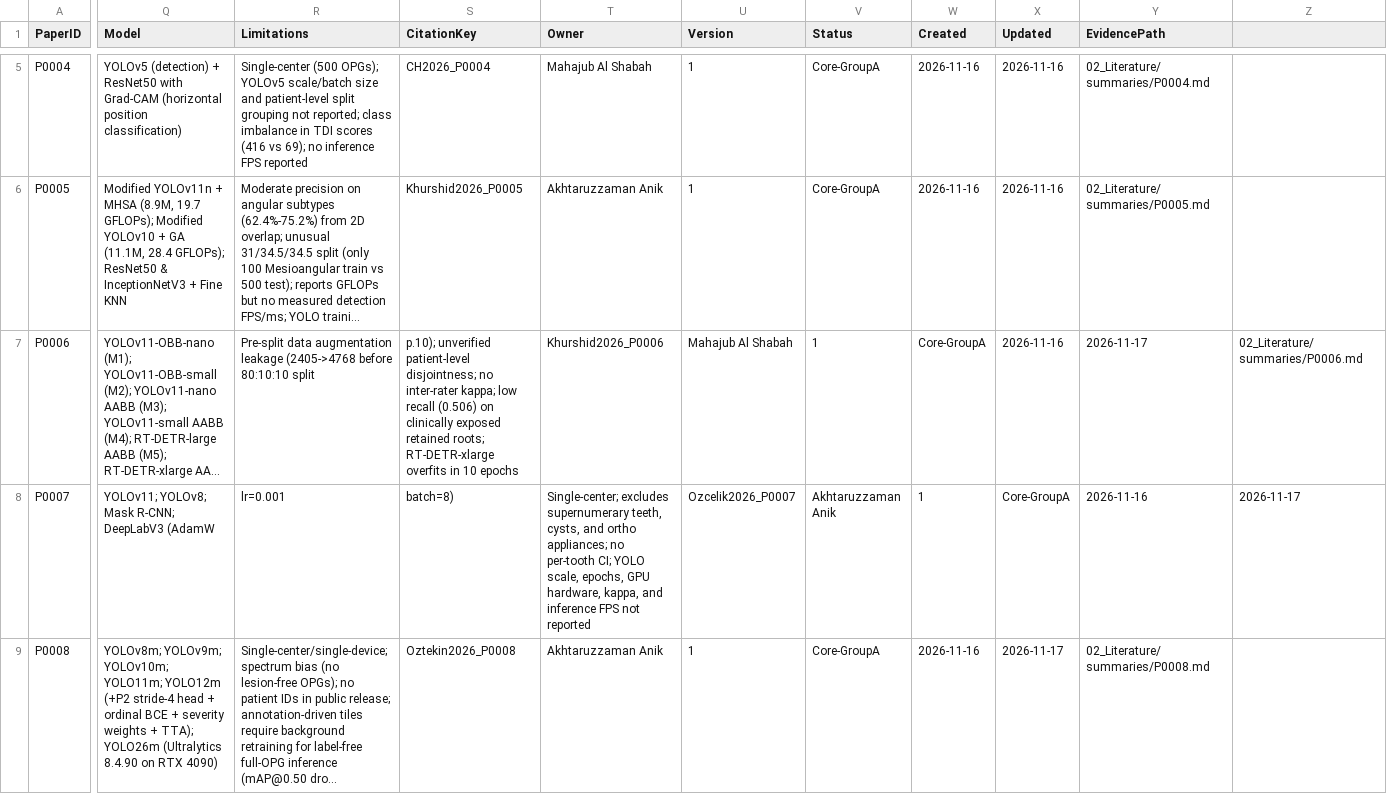
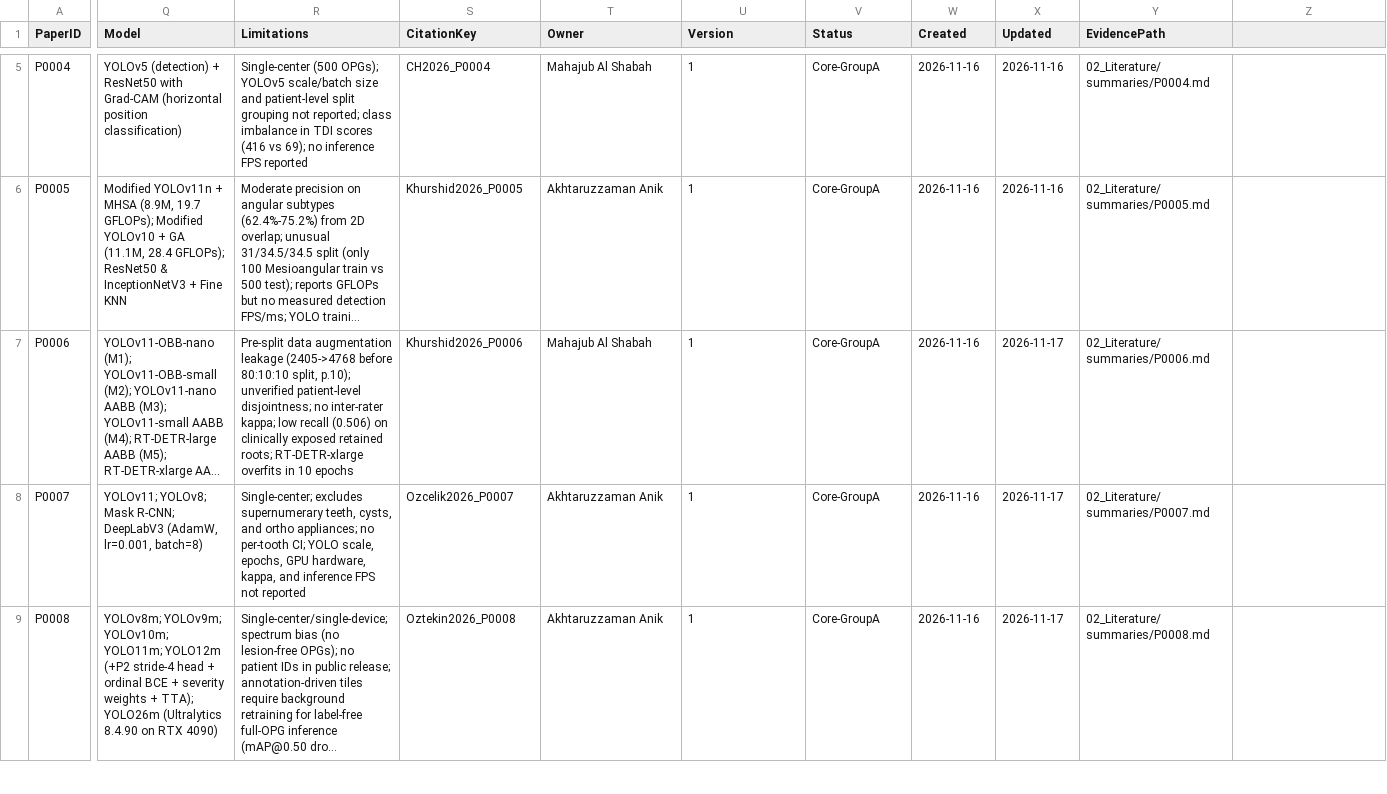
Before and after one commit to akhtaruzzamananik/Thesis-for-Defense, a CSV file: 02_Literature/papers.csv, drawn as a sheet; only a part is shown, gaps mark what is left out; long unchanged cells end in …; the diff covers the shown part only; the diff names each change by its address in the sheet, - before the commit and + after, or states it on an @@ line.

```diff
--- a/02_Literature/papers.csv
+++ b/02_Literature/papers.csv
-R7 (Limitations): …before 80:10:10 split
+R7 (Limitations): …before 80:10:10 split, p.10); unverified patient-level disjointness; no inter-rater kappa; low recall (0.506) on clinically exposed retained roots; RT-DETR-xlarge overfits in 10 epochs
-S7 (CitationKey): p.10); unverified patient-level disjointness; no inter-rater kappa; low recall (0.506) on clinically exposed retained roots; RT-DETR-xlarge overfits in 10 epochs
+S7 (CitationKey): Khurshid2026_P0006
-T7 (Owner): Khurshid2026_P0006
+T7 (Owner): Mahajub Al Shabah
-U7 (Version): Mahajub Al Shabah
+U7 (Version): 1
-V7 (Status): 1
+V7 (Status): Core-GroupA
-W7 (Created): Core-GroupA
+W7 (Created): 2026-11-16
-X7 (Updated): 2026-11-16
+X7 (Updated): 2026-11-17
-Y7 (EvidencePath): 2026-11-17
+Y7 (EvidencePath): 02_Literature/summaries/P0006.md
-Z7: 02_Literature/summaries/P0006.md
+Z7: (empty)
-Q8 (Model): …R-CNN; DeepLabV3 (AdamW
+Q8 (Model): …R-CNN; DeepLabV3 (AdamW, lr=0.001, batch=8)
-R8 (Limitations): lr=0.001
+R8 (Limitations): Single-center; excludes supernumerary teeth, cysts, and ortho appliances; no per-tooth CI; YOLO scale, epochs, GPU hardware, kappa, and inference FPS not reported
-S8 (CitationKey): batch=8)
+S8 (CitationKey): Ozcelik2026_P0007
-T8 (Owner): Single-center; excludes supernumerary teeth, cysts, and ortho appliances; no per-tooth CI; YOLO scale, epochs, GPU hardware, kappa, and inference FPS not reported
+T8 (Owner): Akhtaruzzaman Anik
-U8 (Version): Ozcelik2026_P0007
+U8 (Version): 1
-V8 (Status): Akhtaruzzaman Anik
+V8 (Status): Core-GroupA
-W8 (Created): 1
+W8 (Created): 2026-11-16
-X8 (Updated): Core-GroupA
+X8 (Updated): 2026-11-17
-Y8 (EvidencePath): 2026-11-16
+Y8 (EvidencePath): 02_Literature/summaries/P0007.md
-Z8: 2026-11-17
+Z8: (empty)
```
Also changed, not shown: 68 edited cells elsewhere in this file, 02_Literature/screening.csv, 3 other files.
